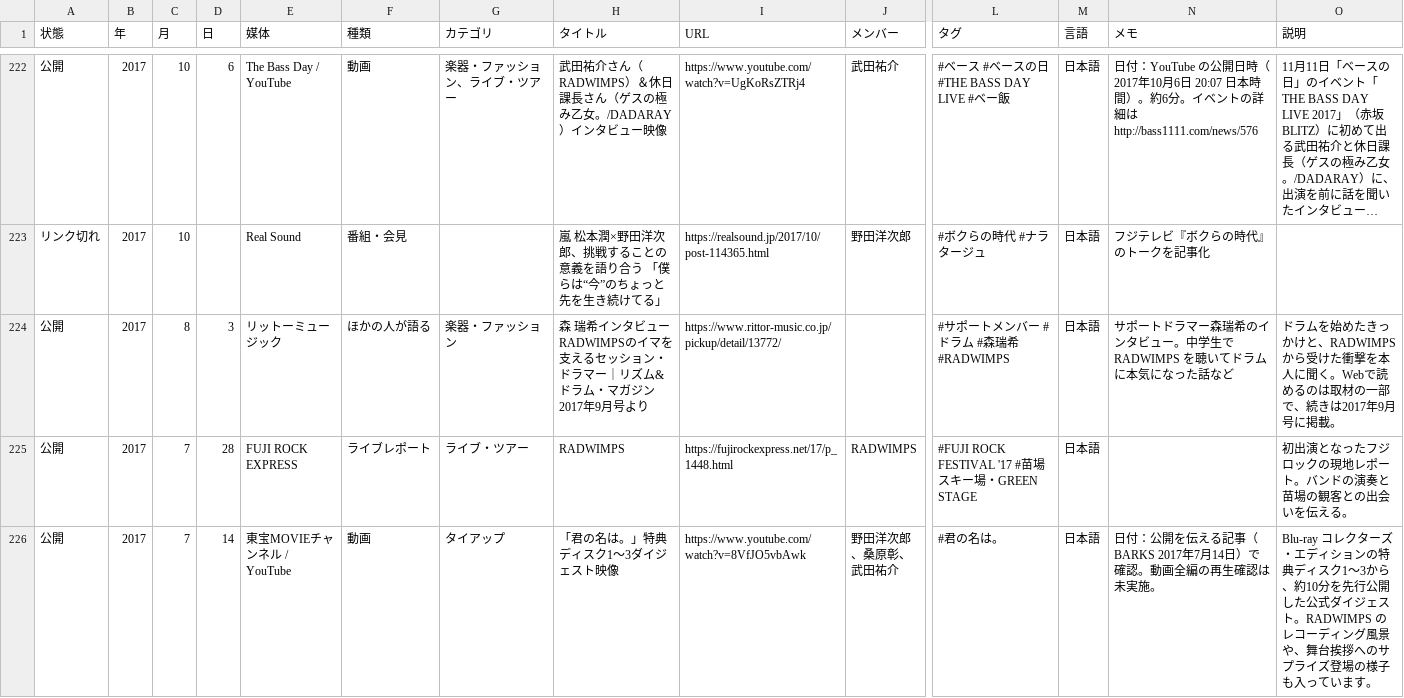
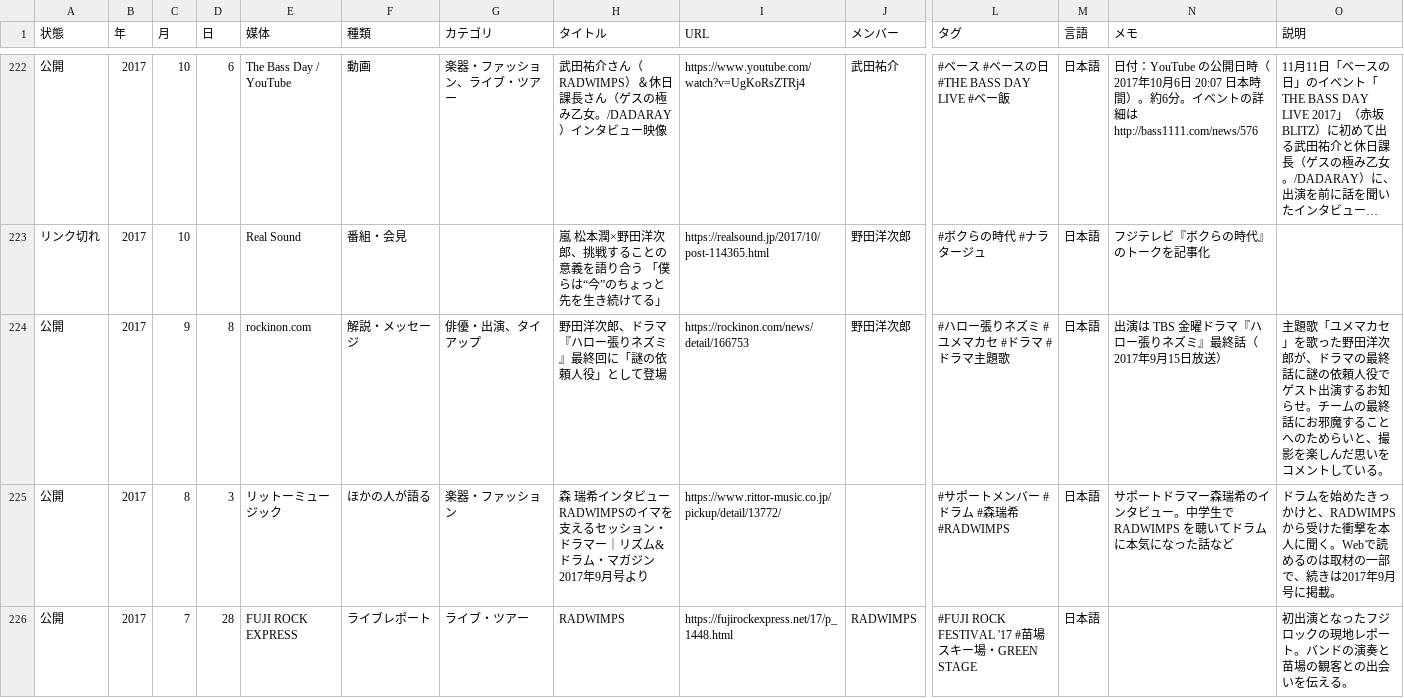
Before and after one commit to radwimps-archive/radwimps-interview-index, a CSV file: data/articles.csv, drawn as a sheet; only a part is shown, gaps mark what is left out; the shorter side is filled out with more unchanged rows; long unchanged cells end in …; rows hold the shown columns only; the diff names each change by its address in the sheet, - before the commit and + after, or states it on an @@ line.

```diff
--- a/data/articles.csv
+++ b/data/articles.csv
+row 224: 公開 | 2017 | 9 | 8 | rockinon.com | 解説・メッセージ | 俳優・出演、タイアップ | 野田洋次郎、ドラマ『ハロー張りネズミ』最終回に「謎の依頼人役」として登場 | https://rockinon.com/news/detail/166753 | 野田洋次郎 | #ハロー張りネズミ #ユメマカセ #ドラマ #ドラマ主題歌 | 日本語 | 出演は TBS 金曜ドラマ『ハロー張りネズミ』最終話（2017年9月15日放送） | 主題歌「ユメマカセ」を歌った野田洋次郎が、ドラマの最終話に謎の依頼人役でゲスト出演するお知らせ。チームの最終話にお邪魔することへのためらいと、撮影を楽しんだ思いをコメントしている。
```
Also changed, not shown: 1 other file.
